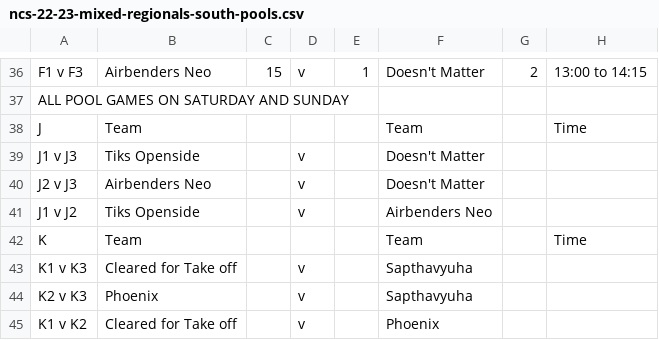
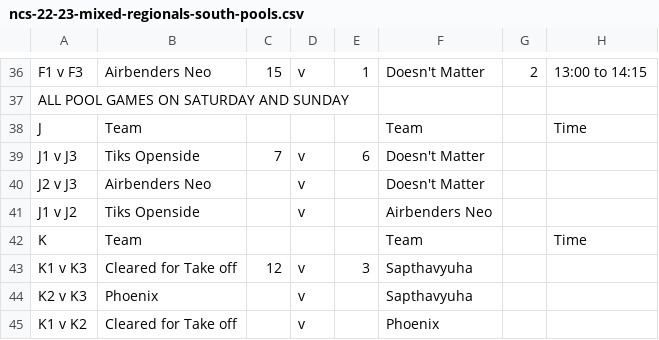
Before and after one commit to india-ultimate/scores, a CSV file: data/raw/ncs-22-23-mixed-regionals-south-pools.csv, drawn as a sheet; only a part is shown, gaps mark what is left out; the diff names each change by its address in the sheet, - before the commit and + after, or states it on an @@ line.

Commit message:
Auto update data for the website
[ci skip]

```diff
--- a/data/raw/ncs-22-23-mixed-regionals-south-pools.csv
+++ b/data/raw/ncs-22-23-mixed-regionals-south-pools.csv
-C39: (empty)
+C39: 7
-E39: (empty)
+E39: 6
-C43: (empty)
+C43: 12
-E43: (empty)
+E43: 3
```
Also changed, not shown: data/raw/ncs-22-23-mixed-regionals-south-brackets.csv, 1 other file.
